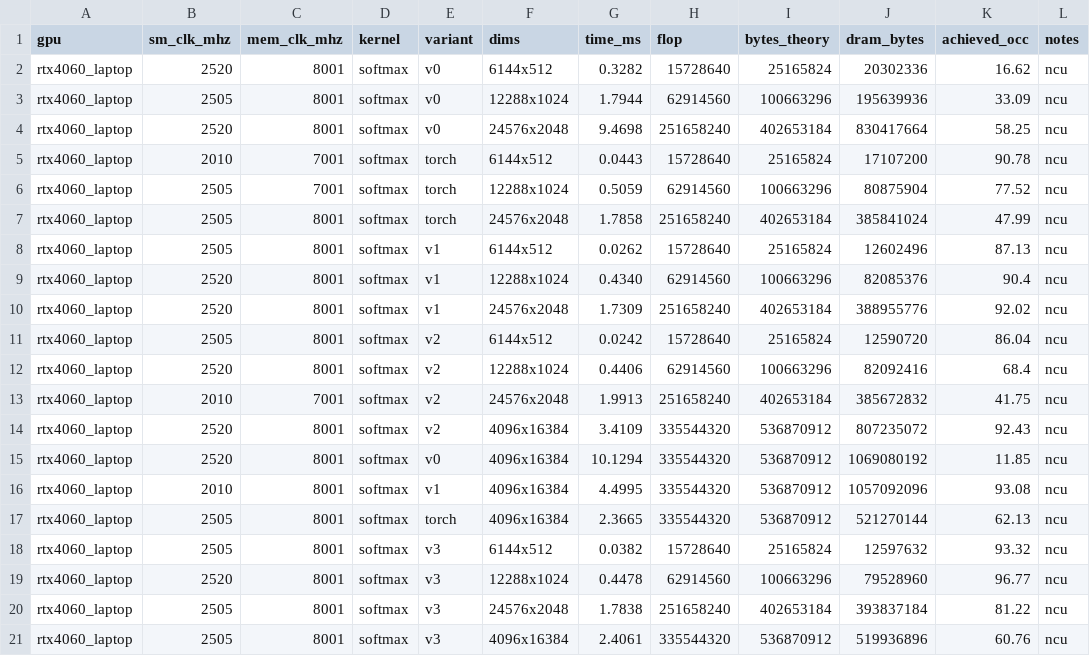
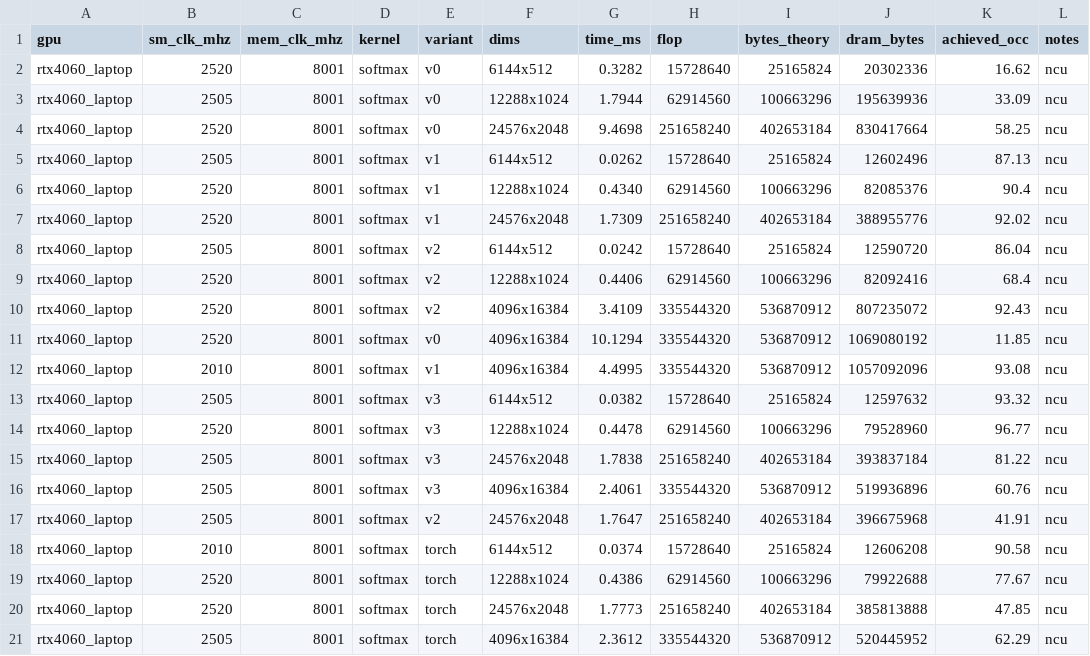
Before and after one commit to DeviousDrops/kernline, a CSV file: results/rtx4060_laptop/softmax.csv, drawn as a sheet.

```diff
--- a/results/rtx4060_laptop/softmax.csv
+++ b/results/rtx4060_laptop/softmax.csv
@@ -4,5 +4,2 @@ rtx4060_laptop,2505,8001,softmax,v0,12288x1024,1.7944,62914560,100663296,1956399
 rtx4060_laptop,2520,8001,softmax,v0,24576x2048,9.4698,251658240,402653184,830417664,58.25,ncu
-rtx4060_laptop,2010,7001,softmax,torch,6144x512,0.0443,15728640,25165824,17107200,90.78,ncu
-rtx4060_laptop,2505,7001,softmax,torch,12288x1024,0.5059,62914560,100663296,80875904,77.52,ncu
-rtx4060_laptop,2505,8001,softmax,torch,24576x2048,1.7858,251658240,402653184,385841024,47.99,ncu
 rtx4060_laptop,2505,8001,softmax,v1,6144x512,0.0262,15728640,25165824,12602496,87.13,ncu
@@ -12,3 +9,2 @@ rtx4060_laptop,2505,8001,softmax,v2,6144x512,0.0242,15728640,25165824,12590720,8
 rtx4060_laptop,2520,8001,softmax,v2,12288x1024,0.4406,62914560,100663296,82092416,68.4,ncu
-rtx4060_laptop,2010,7001,softmax,v2,24576x2048,1.9913,251658240,402653184,385672832,41.75,ncu
 rtx4060_laptop,2520,8001,softmax,v2,4096x16384,3.4109,335544320,536870912,807235072,92.43,ncu
@@ -16,3 +12,2 @@ rtx4060_laptop,2520,8001,softmax,v0,4096x16384,10.1294,335544320,536870912,10690
 rtx4060_laptop,2010,8001,softmax,v1,4096x16384,4.4995,335544320,536870912,1057092096,93.08,ncu
-rtx4060_laptop,2505,8001,softmax,torch,4096x16384,2.3665,335544320,536870912,521270144,62.13,ncu
 rtx4060_laptop,2505,8001,softmax,v3,6144x512,0.0382,15728640,25165824,12597632,93.32,ncu
@@ -21 +16,6 @@ rtx4060_laptop,2505,8001,softmax,v3,24576x2048,1.7838,251658240,402653184,393837
 rtx4060_laptop,2505,8001,softmax,v3,4096x16384,2.4061,335544320,536870912,519936896,60.76,ncu
+rtx4060_laptop,2505,8001,softmax,v2,24576x2048,1.7647,251658240,402653184,396675968,41.91,ncu
+rtx4060_laptop,2010,8001,softmax,torch,6144x512,0.0374,15728640,25165824,12606208,90.58,ncu
+rtx4060_laptop,2520,8001,softmax,torch,12288x1024,0.4386,62914560,100663296,79922688,77.67,ncu
+rtx4060_laptop,2520,8001,softmax,torch,24576x2048,1.7773,251658240,402653184,385813888,47.85,ncu
+rtx4060_laptop,2505,8001,softmax,torch,4096x16384,2.3612,335544320,536870912,520445952,62.29,ncu
```
Also changed, not shown: results/ncu/rtx4060_laptop/metrics.csv, results/rtx4060_laptop/layernorm.csv, 10 other files.
